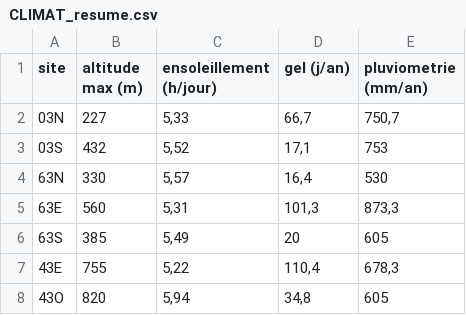
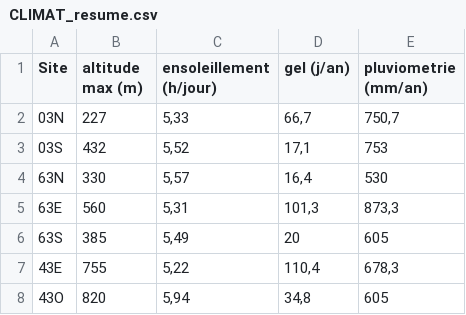
Before and after one commit to vnzPayet/fourmis, a CSV file: DATA/CLIMAT_resume.csv, drawn as a sheet.

Commit message:
correction données

```diff
--- a/DATA/CLIMAT_resume.csv
+++ b/DATA/CLIMAT_resume.csv
@@ -1,2 +1,2 @@
-site;altitude max (m);ensoleillement (h/jour);gel (j/an);pluviometrie (mm/an)
+Site;altitude max (m);ensoleillement (h/jour);gel (j/an);pluviometrie (mm/an)
 03N;227;5,33;66,7;750,7
```
